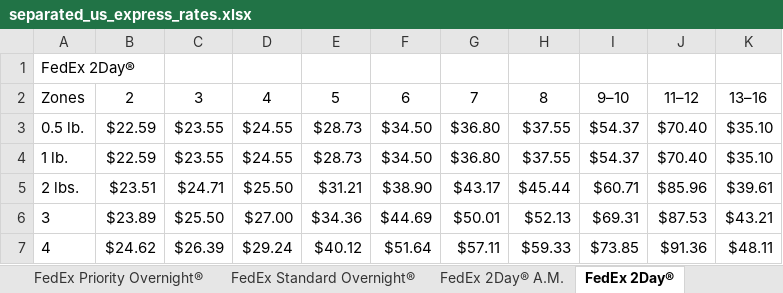
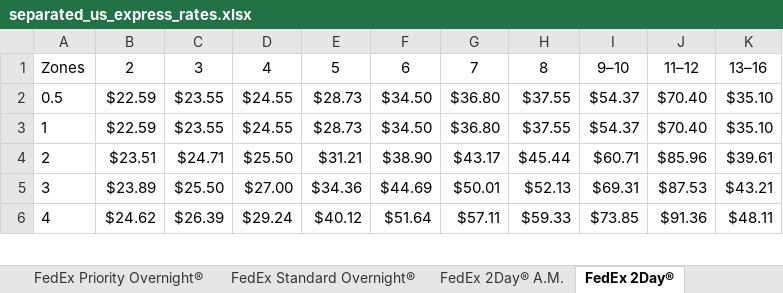
Before and after one commit to jonnytrav/dmg-streamline, an Excel workbook: separated_us_express_rates.xlsx, sheet FedEx 2Day®, drawn as a sheet; only a part is shown; values as stored, in another font and other column widths than the file's, no borders; removed rows and columns are numbered as before the commit, all else as after; the diff names each change by its address in the sheet, - before the commit and + after, or states it on an @@ line.

```diff
--- a/separated_us_express_rates.xlsx (sheet FedEx 2Day®)
+++ b/separated_us_express_rates.xlsx (sheet FedEx 2Day®)
-row 1: FedEx 2Day®
@@ column A renumbered between rows 2 and 4 @@
```
Also changed, not shown: sheet Intra-Hawaii Standard List Rate, sheet FedEx Standard Overnight®, sheet FedEx 2Day® A.M., sheet FedEx Express Saver®, sheet FedEx First Overnight®, sheet FedEx Priority Overnight®, 1 other file.
